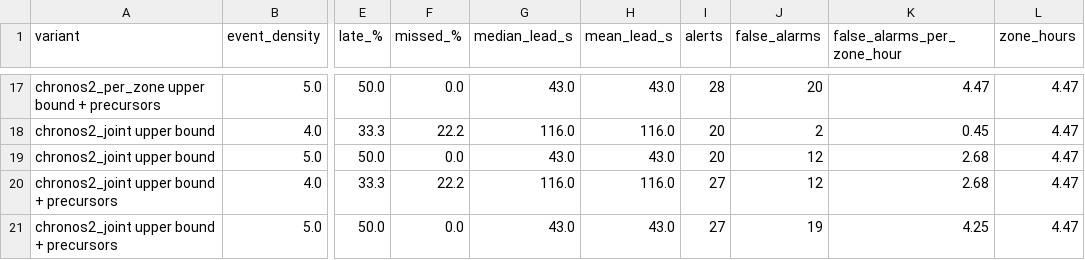
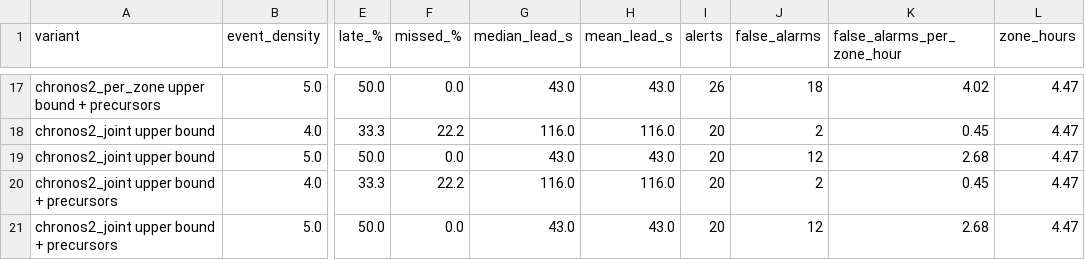
Before and after one commit to shubhendra1101/crowdPrediction, a CSV file: results/alerts_julich.csv, drawn as a sheet; only a part is shown, gaps mark what is left out; the diff covers the shown part only; the diff names each change by its address in the sheet, - before the commit and + after, or states it on an @@ line.

```diff
--- a/results/alerts_julich.csv
+++ b/results/alerts_julich.csv
-I17 (alerts): 28
+I17 (alerts): 26
-J17 (false_alarms): 20
+J17 (false_alarms): 18
-K17 (false_alarms_per_zone_hour): 4.47
+K17 (false_alarms_per_zone_hour): 4.02
-I20:I21 (alerts): 27
+I20:I21 (alerts): 20
-J20 (false_alarms): 12
+J20 (false_alarms): 2
-K20 (false_alarms_per_zone_hour): 2.68
+K20 (false_alarms_per_zone_hour): 0.45
-J21 (false_alarms): 19
+J21 (false_alarms): 12
-K21 (false_alarms_per_zone_hour): 4.25
+K21 (false_alarms_per_zone_hour): 2.68
```
Also changed, not shown: 35 edited cells elsewhere in this file, 21 other files.
